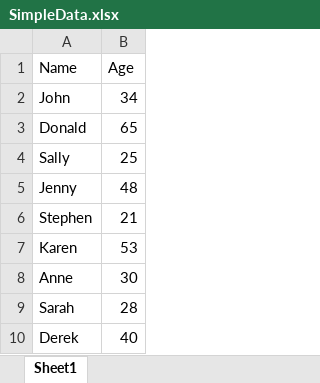
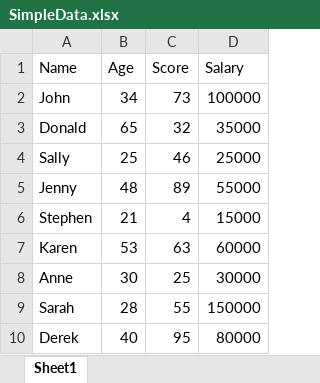
Before and after one commit to SeanP2001/AR_Property_Guide, an Excel workbook: SimpleData.xlsx, sheet Sheet1, drawn as a sheet; values as stored, in another font and other column widths than the file's, no borders; the diff names each change by its address in the sheet, - before the commit and + after, or states it on an @@ line.

Commit message:
V0.5.0 Added Multiple Data Fields and Field Selection

```diff
--- a/SimpleData.xlsx (sheet Sheet1)
+++ b/SimpleData.xlsx (sheet Sheet1)
+column C (Score), rows 2-10: 73 | 32 | 46 | 89 | 4 | 63 | 25 | 55 | 95
+column D (Salary), rows 2-10: 100000 | 35000 | 25000 | 55000 | 15000 | 60000 | 30000 | 150000 | 80000
```
Also changed, not shown: 7 other files.
